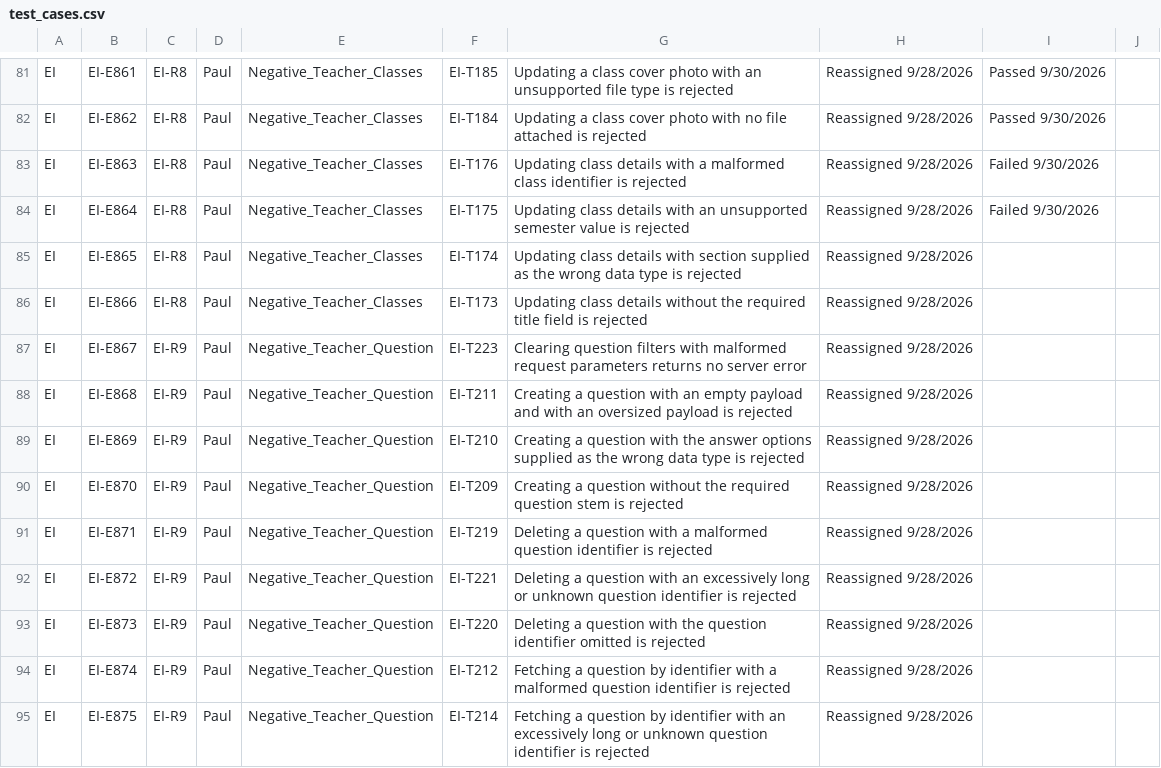
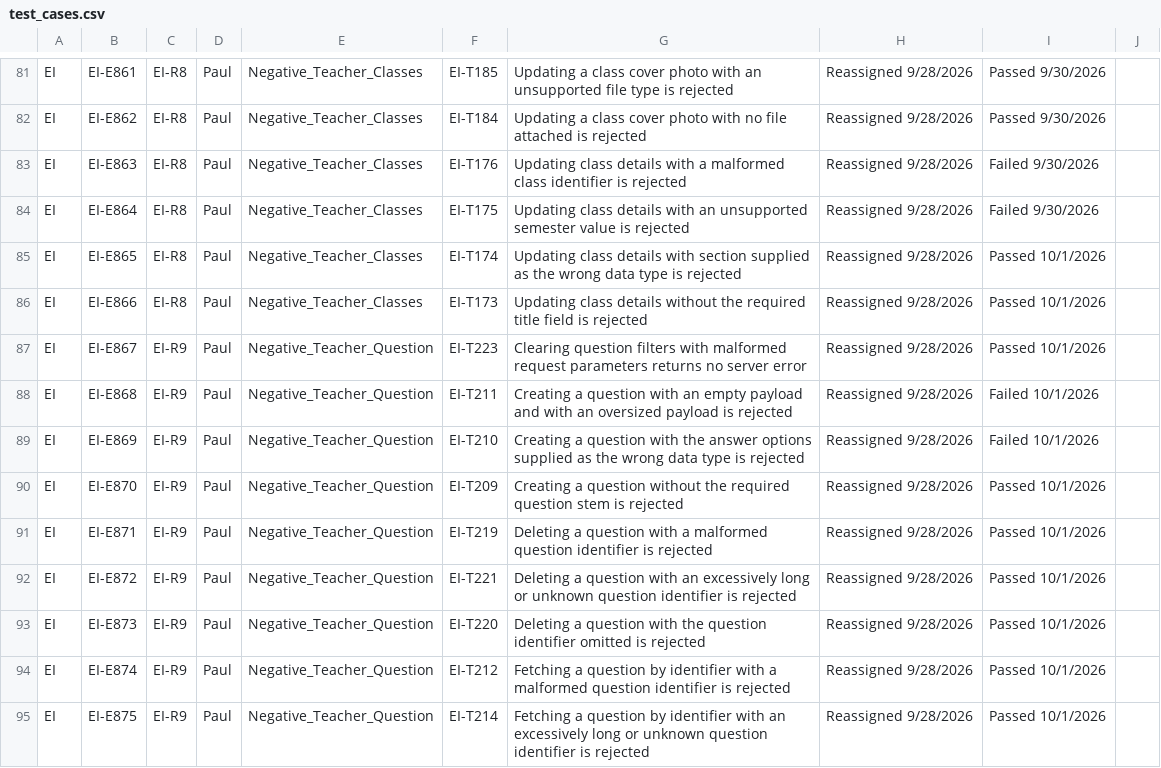
Before and after one commit to pauljor/zephyr-automation, a CSV file: test_cases.csv, drawn as a sheet; only a part is shown, gaps mark what is left out; the diff covers the shown part only.

```diff
--- a/test_cases.csv
+++ b/test_cases.csv
@@ -85,11 +85,11 @@ EI,EI-E864,EI-R8,Paul,Negative_Teacher_Classes,EI-T175,Updating class details wi
-EI,EI-E865,EI-R8,Paul,Negative_Teacher_Classes,EI-T174,Updating class details with section supplied as the wrong data type is rejected,Reassigned 9/28/2026,
-EI,EI-E866,EI-R8,Paul,Negative_Teacher_Classes,EI-T173,Updating class details without the required title field is rejected,Reassigned 9/28/2026,
-EI,EI-E867,EI-R9,Paul,Negative_Teacher_Question,EI-T223,Clearing question filters with malformed request parameters returns no server error,Reassigned 9/28/2026,
-EI,EI-E868,EI-R9,Paul,Negative_Teacher_Question,EI-T211,Creating a question with an empty payload and with an oversized payload is rejected,Reassigned 9/28/2026,
-EI,EI-E869,EI-R9,Paul,Negative_Teacher_Question,EI-T210,Creating a question with the answer options supplied as the wrong data type is rejected,Reassigned 9/28/2026,
-EI,EI-E870,EI-R9,Paul,Negative_Teacher_Question,EI-T209,Creating a question without the required question stem is rejected,Reassigned 9/28/2026,
-EI,EI-E871,EI-R9,Paul,Negative_Teacher_Question,EI-T219,Deleting a question with a malformed question identifier is rejected,Reassigned 9/28/2026,
-EI,EI-E872,EI-R9,Paul,Negative_Teacher_Question,EI-T221,Deleting a question with an excessively long or unknown question identifier is rejected,Reassigned 9/28/2026,
-EI,EI-E873,EI-R9,Paul,Negative_Teacher_Question,EI-T220,Deleting a question with the question identifier omitted is rejected,Reassigned 9/28/2026,
-EI,EI-E874,EI-R9,Paul,Negative_Teacher_Question,EI-T212,Fetching a question by identifier with a malformed question identifier is rejected,Reassigned 9/28/2026,
-EI,EI-E875,EI-R9,Paul,Negative_Teacher_Question,EI-T214,Fetching a question by identifier with an excessively long or unknown question identifier is rejected,Reassigned 9/28/2026,
+EI,EI-E865,EI-R8,Paul,Negative_Teacher_Classes,EI-T174,Updating class details with section supplied as the wrong data type is rejected,Reassigned 9/28/2026,Passed 10/1/2026,
+EI,EI-E866,EI-R8,Paul,Negative_Teacher_Classes,EI-T173,Updating class details without the required title field is rejected,Reassigned 9/28/2026,Passed 10/1/2026,
+EI,EI-E867,EI-R9,Paul,Negative_Teacher_Question,EI-T223,Clearing question filters with malformed request parameters returns no server error,Reassigned 9/28/2026,Passed 10/1/2026,
+EI,EI-E868,EI-R9,Paul,Negative_Teacher_Question,EI-T211,Creating a question with an empty payload and with an oversized payload is rejected,Reassigned 9/28/2026,Failed 10/1/2026,
+EI,EI-E869,EI-R9,Paul,Negative_Teacher_Question,EI-T210,Creating a question with the answer options supplied as the wrong data type is rejected,Reassigned 9/28/2026,Failed 10/1/2026,
+EI,EI-E870,EI-R9,Paul,Negative_Teacher_Question,EI-T209,Creating a question without the required question stem is rejected,Reassigned 9/28/2026,Passed 10/1/2026,
+EI,EI-E871,EI-R9,Paul,Negative_Teacher_Question,EI-T219,Deleting a question with a malformed question identifier is rejected,Reassigned 9/28/2026,Passed 10/1/2026,
+EI,EI-E872,EI-R9,Paul,Negative_Teacher_Question,EI-T221,Deleting a question with an excessively long or unknown question identifier is rejected,Reassigned 9/28/2026,Passed 10/1/2026,
+EI,EI-E873,EI-R9,Paul,Negative_Teacher_Question,EI-T220,Deleting a question with the question identifier omitted is rejected,Reassigned 9/28/2026,Passed 10/1/2026,
+EI,EI-E874,EI-R9,Paul,Negative_Teacher_Question,EI-T212,Fetching a question by identifier with a malformed question identifier is rejected,Reassigned 9/28/2026,Passed 10/1/2026,
+EI,EI-E875,EI-R9,Paul,Negative_Teacher_Question,EI-T214,Fetching a question by identifier with an excessively long or unknown question identifier is rejected,Reassigned 9/28/2026,Passed 10/1/2026,
```
Also changed, not shown: 51 edited cells elsewhere in this file, 4 other files.
